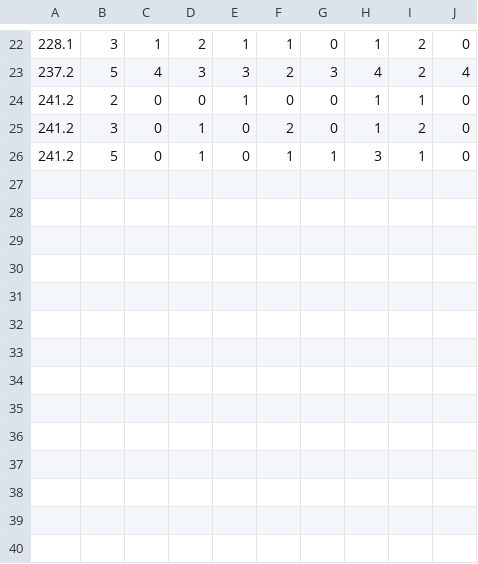
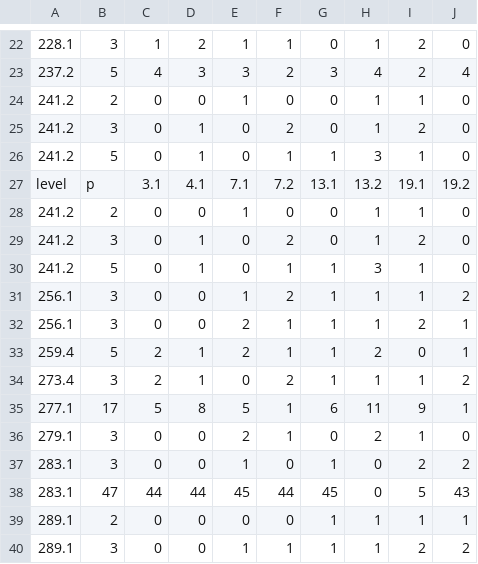
Before and after one commit to havarddj/ethereal-BMF, a CSV file: data/nonEis_d3.csv, drawn as a sheet; only a part is shown, gaps mark what is left out; the diff names each change by its address in the sheet, - before the commit and + after, or states it on an @@ line.

```diff
--- a/data/nonEis_d3.csv
+++ b/data/nonEis_d3.csv
+row 27: level | p | 3.1 | 4.1 | 7.1 | 7.2 | 13.1 | 13.2 | 19.1 | 19.2
+row 28: 241.2 | 2 | 0 | 0 | 1 | 0 | 0 | 1 | 1 | 0
+row 29: 241.2 | 3 | 0 | 1 | 0 | 2 | 0 | 1 | 2 | 0
+row 30: 241.2 | 5 | 0 | 1 | 0 | 1 | 1 | 3 | 1 | 0
+row 31: 256.1 | 3 | 0 | 0 | 1 | 2 | 1 | 1 | 1 | 2
+row 32: 256.1 | 3 | 0 | 0 | 2 | 1 | 1 | 1 | 2 | 1
+row 33: 259.4 | 5 | 2 | 1 | 2 | 1 | 1 | 2 | 0 | 1
+row 34: 273.4 | 3 | 2 | 1 | 0 | 2 | 1 | 1 | 1 | 2
+row 35: 277.1 | 17 | 5 | 8 | 5 | 1 | 6 | 11 | 9 | 1
+row 36: 279.1 | 3 | 0 | 0 | 2 | 1 | 0 | 2 | 1 | 0
+row 37: 283.1 | 3 | 0 | 0 | 1 | 0 | 1 | 0 | 2 | 2
+row 38: 283.1 | 47 | 44 | 44 | 45 | 44 | 45 | 0 | 5 | 43
+row 39: 289.1 | 2 | 0 | 0 | 0 | 0 | 1 | 1 | 1 | 1
+row 40: 289.1 | 3 | 0 | 0 | 1 | 1 | 1 | 1 | 2 | 2
```
Also changed, not shown: 1 other file.
